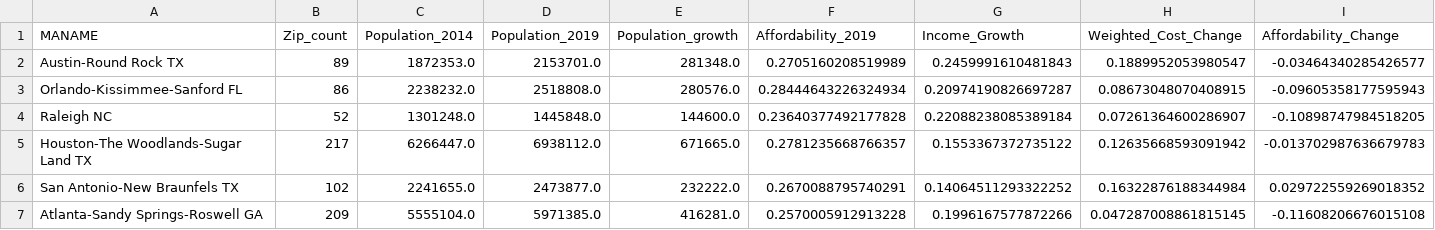
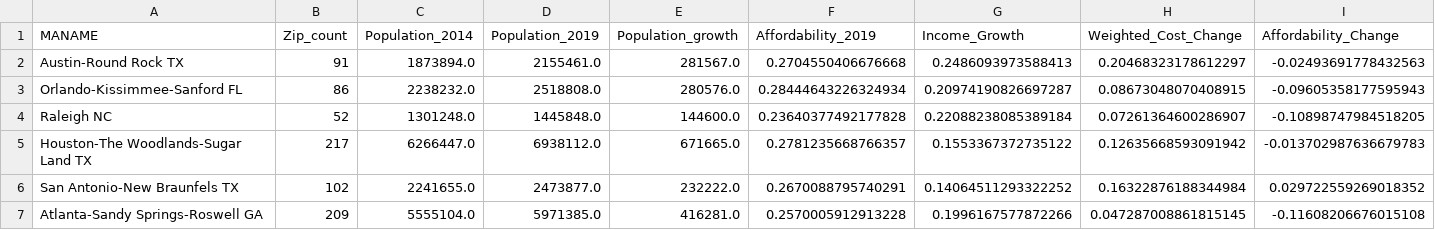
Before and after one commit to Akey20/project_1, a CSV file: MSA_top_growth_atl.csv, drawn as a sheet; only a part is shown; the diff covers the shown part only; the diff names each change by its address in the sheet, - before the commit and + after, or states it on an @@ line.

```diff
--- a/MSA_top_growth_atl.csv
+++ b/MSA_top_growth_atl.csv
-B2 (Zip_count): 89
+B2 (Zip_count): 91
-C2 (Population_2014): 1872353.0
+C2 (Population_2014): 1873894.0
-D2 (Population_2019): 2153701.0
+D2 (Population_2019): 2155461.0
-E2 (Population_growth): 281348.0
+E2 (Population_growth): 281567.0
-F2 (Affordability_2019): 0.2705160208519989
+F2 (Affordability_2019): 0.2704550406676668
-G2 (Income_Growth): 0.2459991610481843
+G2 (Income_Growth): 0.2486093973588413
-H2 (Weighted_Cost_Change): 0.1889952053980547
+H2 (Weighted_Cost_Change): 0.20468323178612297
-I2 (Affordability_Change): -0.03464340285426577
+I2 (Affordability_Change): -0.02493691778432563
```
Also changed, not shown: 1 edited cell elsewhere in this file, MSA_bottom_growth.csv, MSa_Agg.csv, 8 other files.
